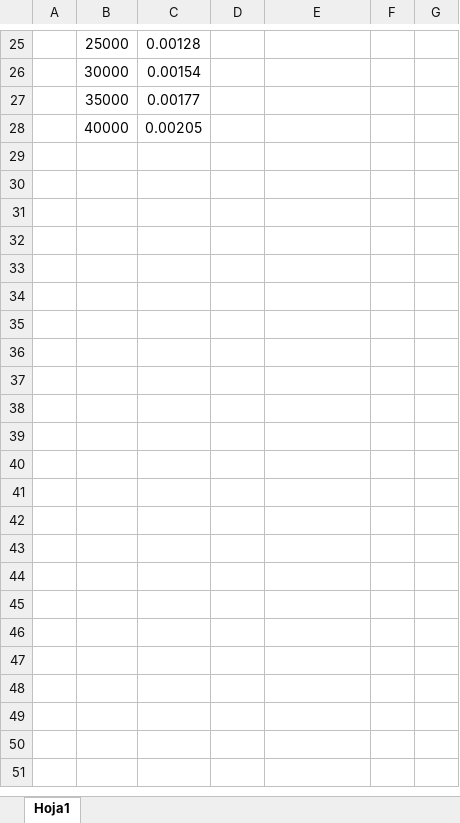
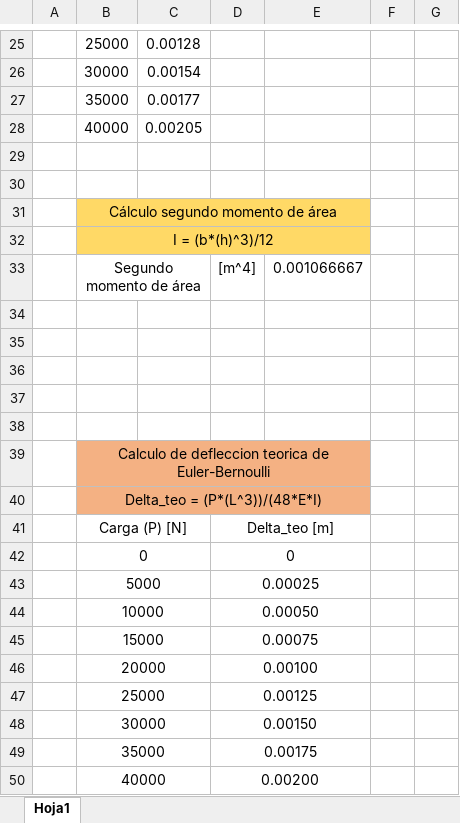
Before and after one commit to davidcreutez/Evaluacion1_Herramientas, an Excel workbook: Analysis/Cálculos.xlsx, sheet Hoja1, drawn as a sheet; only a part is shown, gaps mark what is left out; values as stored, in another font and other column widths than the file's, no borders; the diff names each change by its address in the sheet, - before the commit and + after, or states it on an @@ line.

Commit message:
se realizaron los cálculos correspondientes a la deflexion teorica

```diff
--- a/Analysis/Cálculos.xlsx (sheet Hoja1)
+++ b/Analysis/Cálculos.xlsx (sheet Hoja1)
+row 29: (empty)
+row 30: (empty)
+row 31:  | Cálculo segundo momento de área
+row 32:  | I = (b*(h)^3)/12
+row 33:  | Segundo momento de área |  | [m^4] | 0.001066667
+row 34: (empty)
+row 35: (empty)
+row 36: (empty)
+row 37: (empty)
+row 38: (empty)
+row 39:  | Calculo de defleccion teorica de Euler-Bernoulli
+row 40:  | Delta_teo = (P*(L^3))/(48*E*I)
+row 41:  | Carga (P) [N] |  | Delta_teo [m]
+row 42:  | 0 |  | 0
+row 43:  | 5000 |  | 0.00025
+row 44:  | 10000 |  | 0.00050
+row 45:  | 15000 |  | 0.00075
+row 46:  | 20000 |  | 0.00100
+row 47:  | 25000 |  | 0.00125
+row 48:  | 30000 |  | 0.00150
+row 49:  | 35000 |  | 0.00175
+row 50:  | 40000 |  | 0.00200
```
